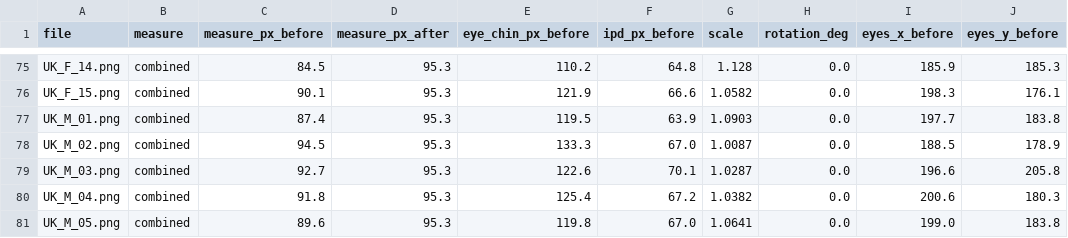
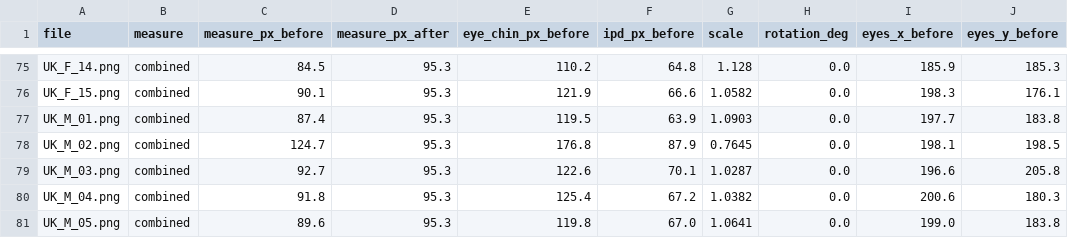
Before and after one commit to Maaymad/Faces_w_Eyelink, a CSV file: Stimuli/experimental_faces_nosecentered/face_size_report.csv, drawn as a sheet; only a part is shown, gaps mark what is left out; the diff names each change by its address in the sheet, - before the commit and + after, or states it on an @@ line.

```diff
--- a/Stimuli/experimental_faces_nosecentered/face_size_report.csv
+++ b/Stimuli/experimental_faces_nosecentered/face_size_report.csv
-C78 (measure_px_before): 94.5
+C78 (measure_px_before): 124.7
-E78 (eye_chin_px_before): 133.3
+E78 (eye_chin_px_before): 176.8
-F78 (ipd_px_before): 67.0
+F78 (ipd_px_before): 87.9
-G78 (scale): 1.0087
+G78 (scale): 0.7645
-I78 (eyes_x_before): 188.5
+I78 (eyes_x_before): 198.1
-J78 (eyes_y_before): 178.9
+J78 (eyes_y_before): 198.5
```
Also changed, not shown: 2 other files.
